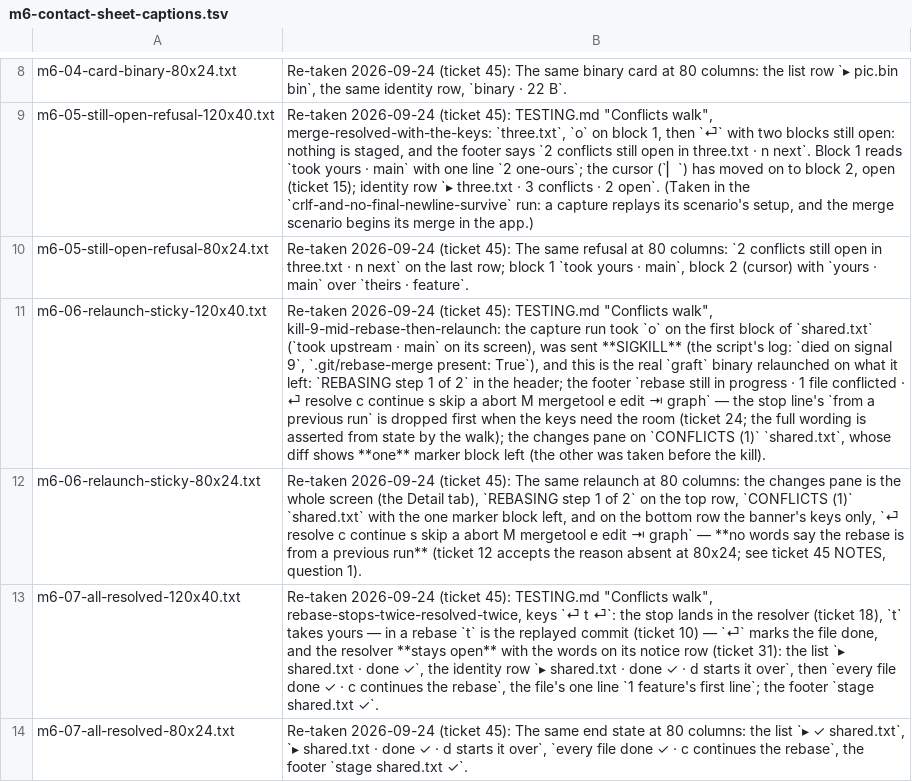
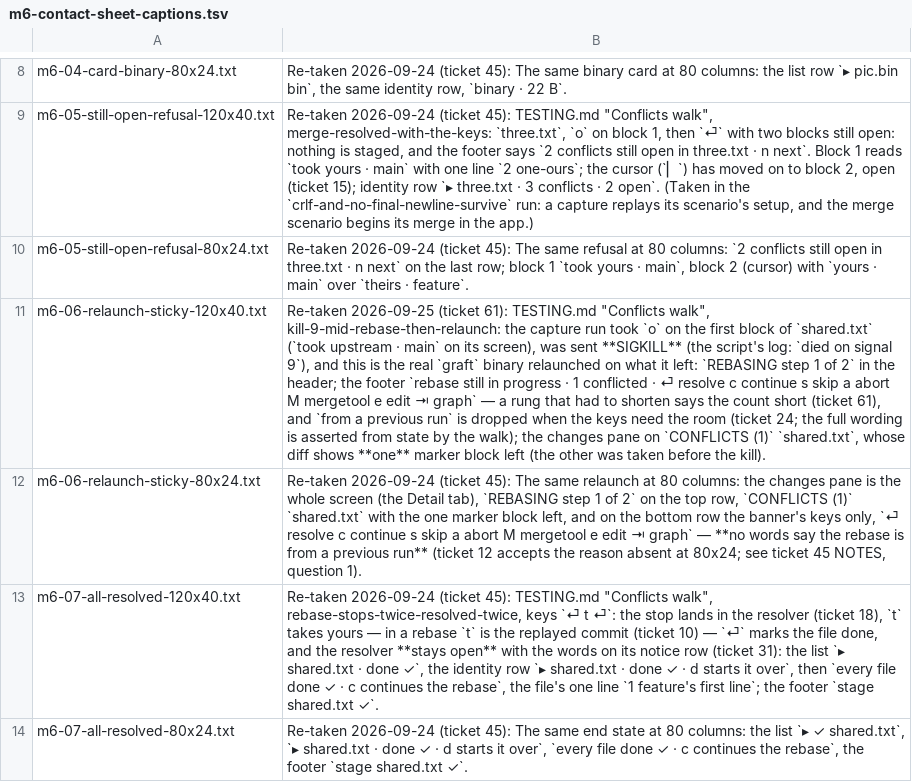
Before and after one commit to Ali-Maken/mergewright, a TSV file: docs/shots/m6/m6-contact-sheet-captions.tsv, drawn as a sheet; only a part is shown, gaps mark what is left out; the diff covers the shown part only; the diff names each change by its address in the sheet, - before the commit and + after, or states it on an @@ line.

```diff
--- a/docs/shots/m6/m6-contact-sheet-captions.tsv
+++ b/docs/shots/m6/m6-contact-sheet-captions.tsv
-B11: Re-taken 2026-09-24 (ticket 45): TESTING.md "Conflicts walk", kill-9-mid-rebase-then-relaunch: the capture run took `o` on the first block of `shared.txt` (`took upstream · main` on its screen), was sent **SIGKILL** (the script's log: `died on signal 9`, `.git/rebase-merge present: True`), and this is the real `graft` binary relaunched on what it left: `REBASING step 1 of 2` in the header; the footer `rebase still in progress · 1 file conflicted · ⏎ resolve c continue s skip a abort M mergetool e edit ⇥ graph` — the stop line's `from a previous run` is dropped first when the…
+B11: Re-taken 2026-09-25 (ticket 61): TESTING.md "Conflicts walk", kill-9-mid-rebase-then-relaunch: the capture run took `o` on the first block of `shared.txt` (`took upstream · main` on its screen), was sent **SIGKILL** (the script's log: `died on signal 9`), and this is the real `graft` binary relaunched on what it left: `REBASING step 1 of 2` in the header; the footer `rebase still in progress · 1 conflicted · ⏎ resolve c continue s skip a abort M mergetool e edit ⇥ graph` — a rung that had to shorten says the count short (ticket 61), and `from a previous run` is dropped when the…
```
Also changed, not shown: 7 edited cells elsewhere in this file, 16 other files.
